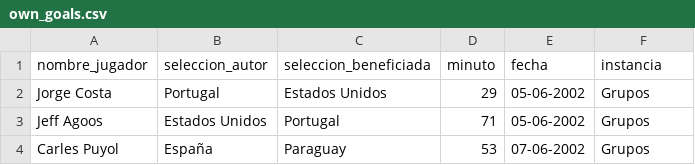
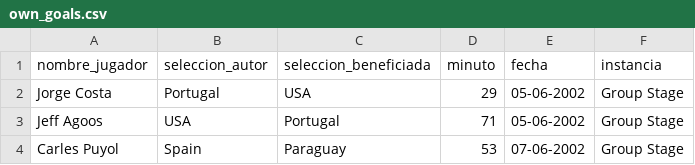
Before and after one commit to rbetis35/mundiales-futbol-datos, a CSV file: WorldCups/2002/own_goals.csv, drawn as a sheet.

Commit message:
Update own_goals.csv

```diff
--- a/WorldCups/2002/own_goals.csv
+++ b/WorldCups/2002/own_goals.csv
@@ -1,4 +1,4 @@
 nombre_jugador,seleccion_autor,seleccion_beneficiada,minuto,fecha,instancia
-Jorge Costa,Portugal,Estados Unidos,29,05-06-2002,Grupos
-Jeff Agoos,Estados Unidos,Portugal,71,05-06-2002,Grupos
-Carles Puyol,España,Paraguay,53,07-06-2002,Grupos
+Jorge Costa,Portugal,USA,29,05-06-2002,Group Stage
+Jeff Agoos,USA,Portugal,71,05-06-2002,Group Stage
+Carles Puyol,Spain,Paraguay,53,07-06-2002,Group Stage
```
